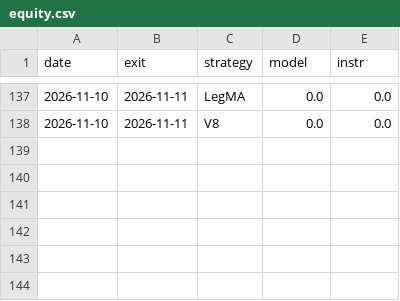
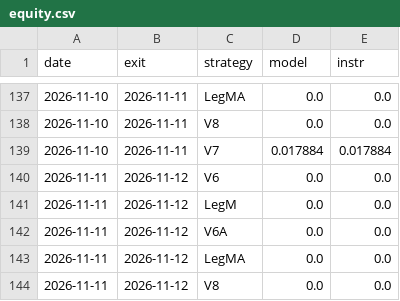
Before and after one commit to razel369/trading-paper, a CSV file: equity.csv, drawn as a sheet; only a part is shown, gaps mark what is left out.

```diff
--- a/equity.csv
+++ b/equity.csv
@@ -138 +138,7 @@ date,exit,strategy,model,instr
 2026-11-10,2026-11-11,V8,0.0,0.0
+2026-11-10,2026-11-11,V7,0.017884,0.017884
+2026-11-11,2026-11-12,V6,0.0,0.0
+2026-11-11,2026-11-12,LegM,0.0,0.0
+2026-11-11,2026-11-12,V6A,0.0,0.0
+2026-11-11,2026-11-12,LegMA,0.0,0.0
+2026-11-11,2026-11-12,V8,0.0,0.0
```
Also changed, not shown: 2 other files.
